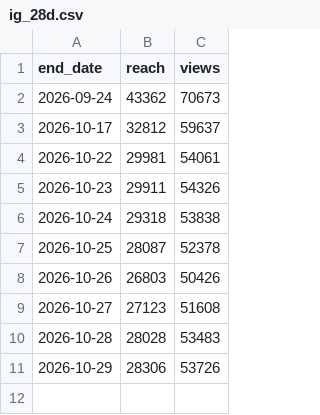
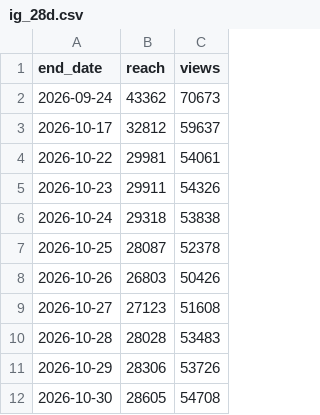
Before and after one commit to Tohomito/atm-dashboard, a CSV file: data/sm/ig_28d.csv, drawn as a sheet.

```diff
--- a/data/sm/ig_28d.csv
+++ b/data/sm/ig_28d.csv
@@ -11 +11,2 @@ end_date,reach,views
 2026-10-29,28306,53726
+2026-10-30,28605,54708
```
Also changed, not shown: data/sm/ig_posts.csv, data/sm/li_daily.csv, 5 other files.
